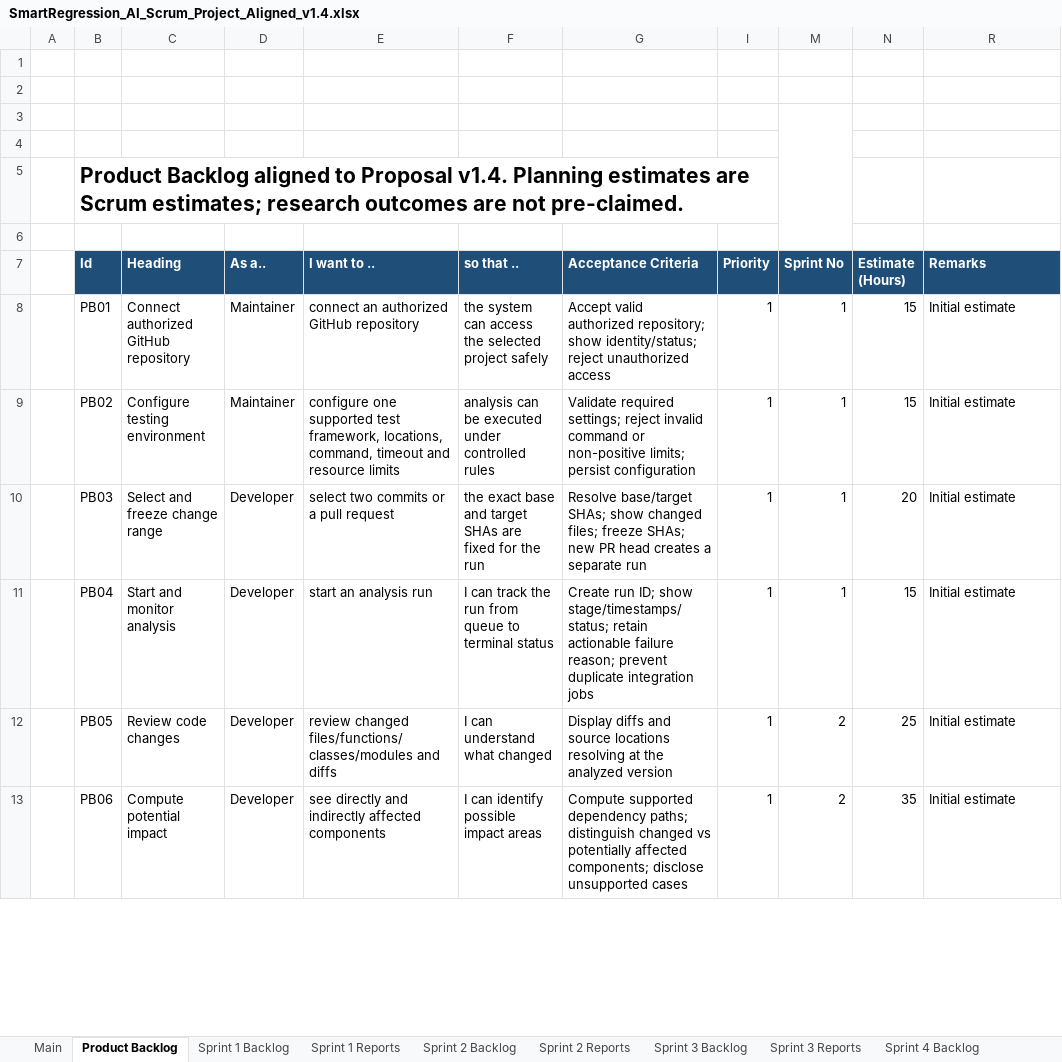
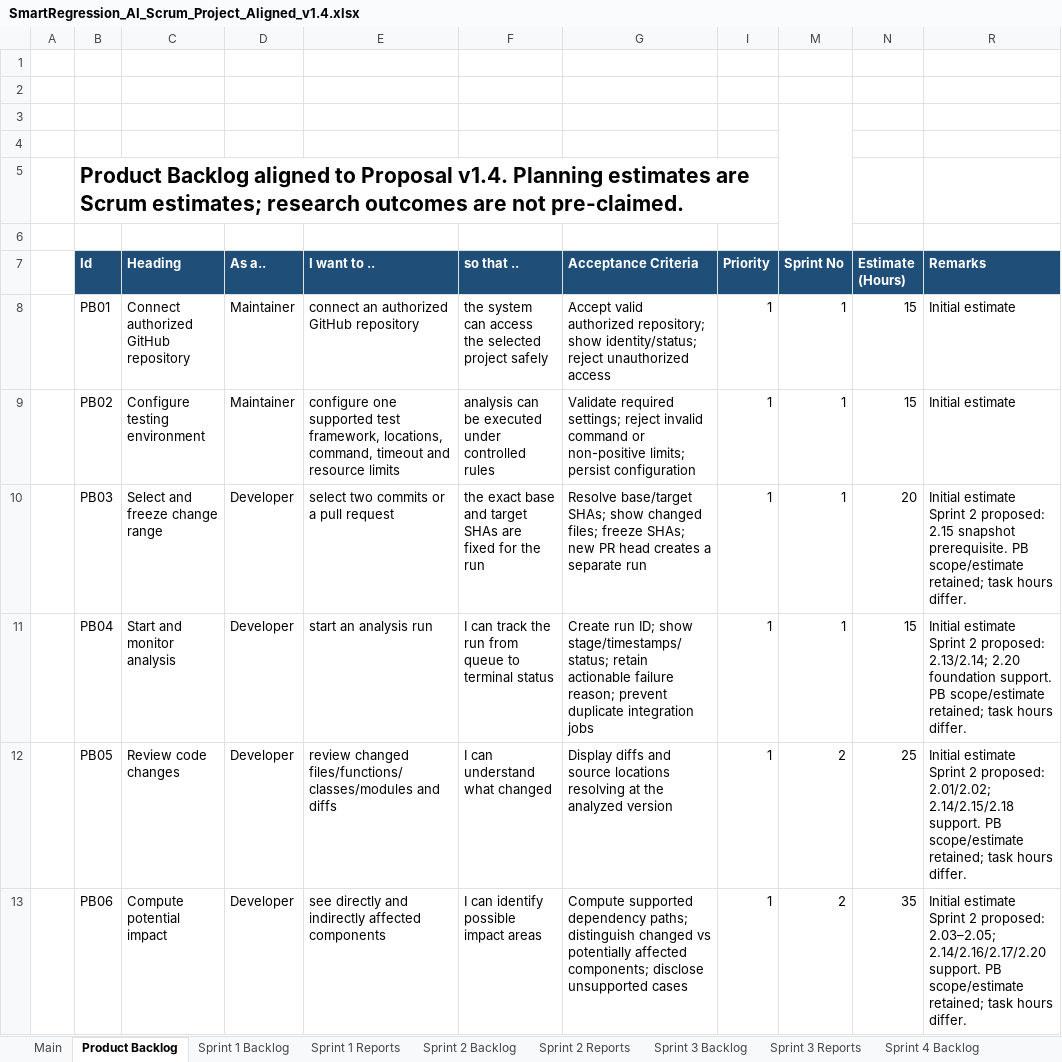
Before and after one commit to kokoreina/smartregression-ai, an Excel workbook: C1.SE26_DOCUMENTS/SmartRegression_AI_Scrum_Project_Aligned_v1.4.xlsx, sheet Product Backlog, drawn as a sheet; only a part is shown; values as stored, in another font and other column widths than the file's, no borders; charts and pictures not drawn; ↵ is a line break in a cell; the diff covers the shown part only; the diff names each change by its address in the sheet, - before the commit and + after, or states it on an @@ line.

Commit message:
docs(sprint2): update backlog and add team execution guide

```diff
--- a/C1.SE26_DOCUMENTS/SmartRegression_AI_Scrum_Project_Aligned_v1.4.xlsx (sheet Product Backlog)
+++ b/C1.SE26_DOCUMENTS/SmartRegression_AI_Scrum_Project_Aligned_v1.4.xlsx (sheet Product Backlog)
-R10 (Remarks): Initial estimate
+R10 (Remarks): Initial estimate ↵ Sprint 2 proposed: 2.15 snapshot prerequisite. PB scope/estimate retained; task hours differ.
-R11 (Remarks): Initial estimate
+R11 (Remarks): Initial estimate ↵ Sprint 2 proposed: 2.13/2.14; 2.20 foundation support. PB scope/estimate retained; task hours differ.
-R12 (Remarks): Initial estimate
+R12 (Remarks): Initial estimate ↵ Sprint 2 proposed: 2.01/2.02; 2.14/2.15/2.18 support. PB scope/estimate retained; task hours differ.
-R13 (Remarks): Initial estimate
+R13 (Remarks): Initial estimate ↵ Sprint 2 proposed: 2.03–2.05; 2.14/2.16/2.17/2.20 support. PB scope/estimate retained; task hours differ.
```
Also changed, not shown: 6 edited cells elsewhere in this sheet, sheet Sprint 2 Backlog, sheet Sprint 2 Reports, sheet Main, formulas that keep their value, 1 other file.
